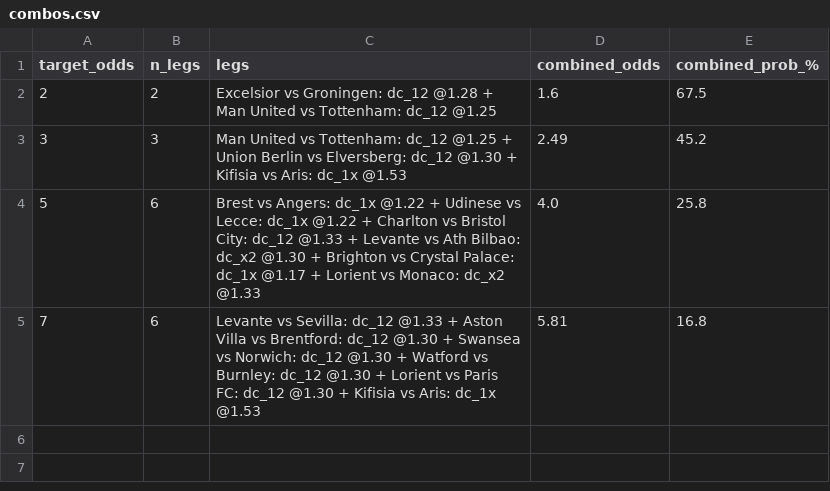
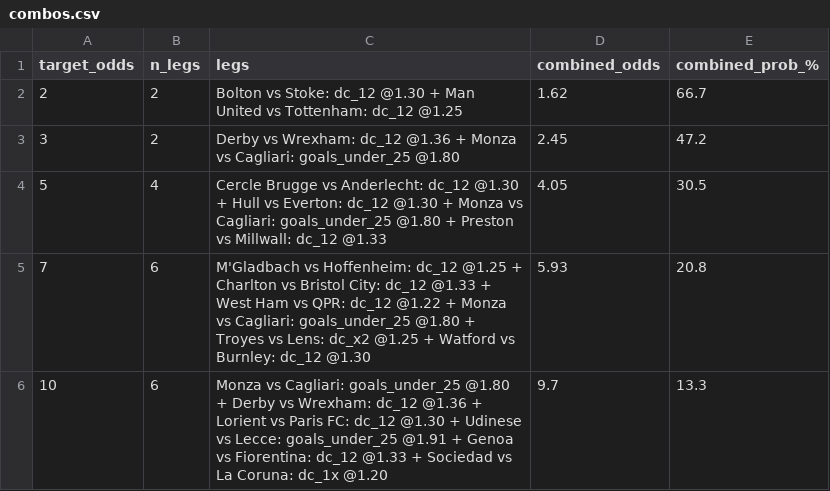
Before and after one commit to tonticha9/Prediction-picks, a CSV file: data/combos.csv, drawn as a sheet.

```diff
--- a/data/combos.csv
+++ b/data/combos.csv
@@ -1,5 +1,6 @@
 target_odds,n_legs,legs,combined_odds,combined_prob_%
-2,2,Excelsior vs Groningen: dc_12 @1.28 + Man United vs Tottenham: dc_12 @1.25,1.6,67.5
-3,3,Man United vs Tottenham: dc_12 @1.25 + Union Berlin vs Elversberg: dc_12 @1.30 + Kifisia vs Aris: dc_1x @1.53,2.49,45.2
-5,6,Brest vs Angers: dc_1x @1.22 + Udinese vs Lecce: dc_1x @1.22 + Charlton vs Bristol City: dc_12 @1.33 + Levante vs Ath Bilbao: dc_x2 @1.30 + Brighton vs Crystal Palace: dc_1x @1.17 + Lorient vs Monaco: dc_x2 @1.33,4.0,25.8
-7,6,Levante vs Sevilla: dc_12 @1.33 + Aston Villa vs Brentford: dc_12 @1.30 + Swansea vs Norwich: dc_12 @1.30 + Watford vs Burnley: dc_12 @1.30 + Lorient vs Paris FC: dc_12 @1.30 + Kifisia vs Aris: dc_1x @1.53,5.81,16.8
+2,2,Bolton vs Stoke: dc_12 @1.30 + Man United vs Tottenham: dc_12 @1.25,1.62,66.7
+3,2,Derby vs Wrexham: dc_12 @1.36 + Monza vs Cagliari: goals_under_25 @1.80,2.45,47.2
+5,4,Cercle Brugge vs Anderlecht: dc_12 @1.30 + Hull vs Everton: dc_12 @1.30 + Monza vs Cagliari: goals_under_25 @1.80 + Preston vs Millwall: dc_12 @1.33,4.05,30.5
+7,6,M'Gladbach vs Hoffenheim: dc_12 @1.25 + Charlton vs Bristol City: dc_12 @1.33 + West Ham vs QPR: dc_12 @1.22 + Monza vs Cagliari: goals_under_25 @1.80 + Troyes vs Lens: dc_x2 @1.25 + Watford vs Burnley: dc_12 @1.30,5.93,20.8
+10,6,Monza vs Cagliari: goals_under_25 @1.80 + Derby vs Wrexham: dc_12 @1.36 + Lorient vs Paris FC: dc_12 @1.30 + Udinese vs Lecce: goals_under_25 @1.91 + Genoa vs Fiorentina: dc_12 @1.33 + Sociedad vs La Coruna: dc_1x @1.20,9.7,13.3
```
Also changed, not shown: data/value_bets.csv, 1 other file.
